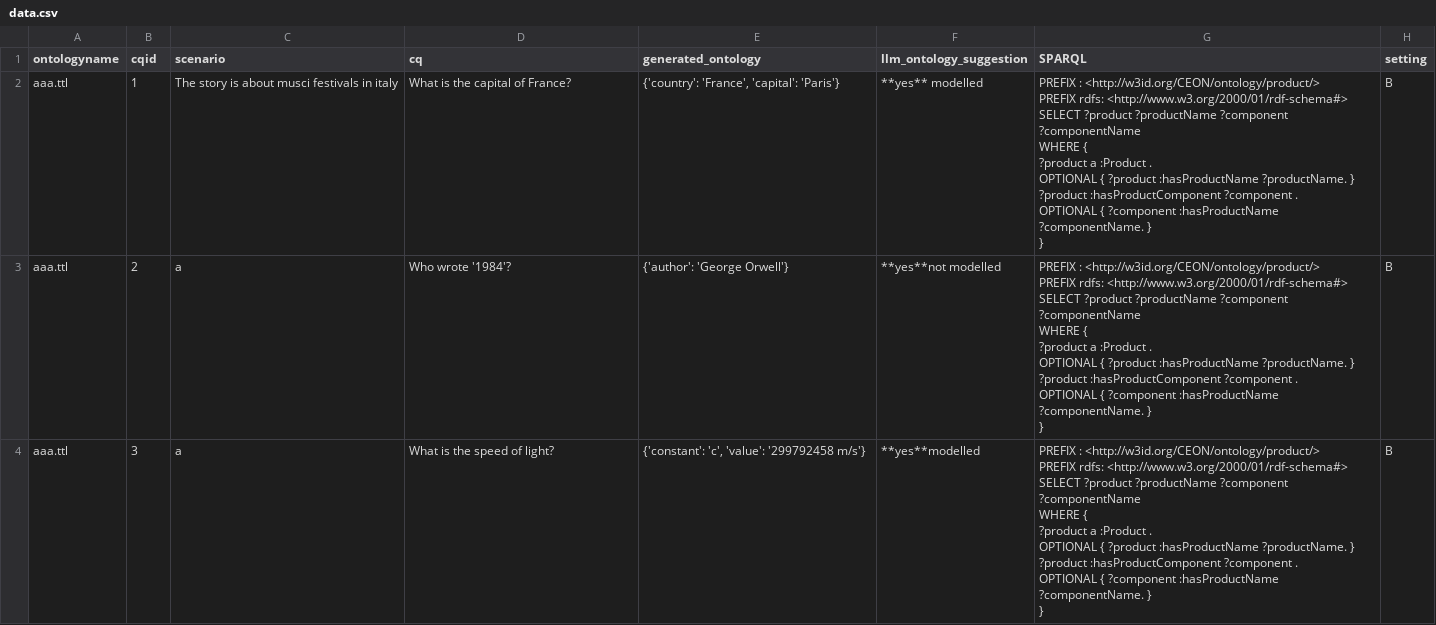
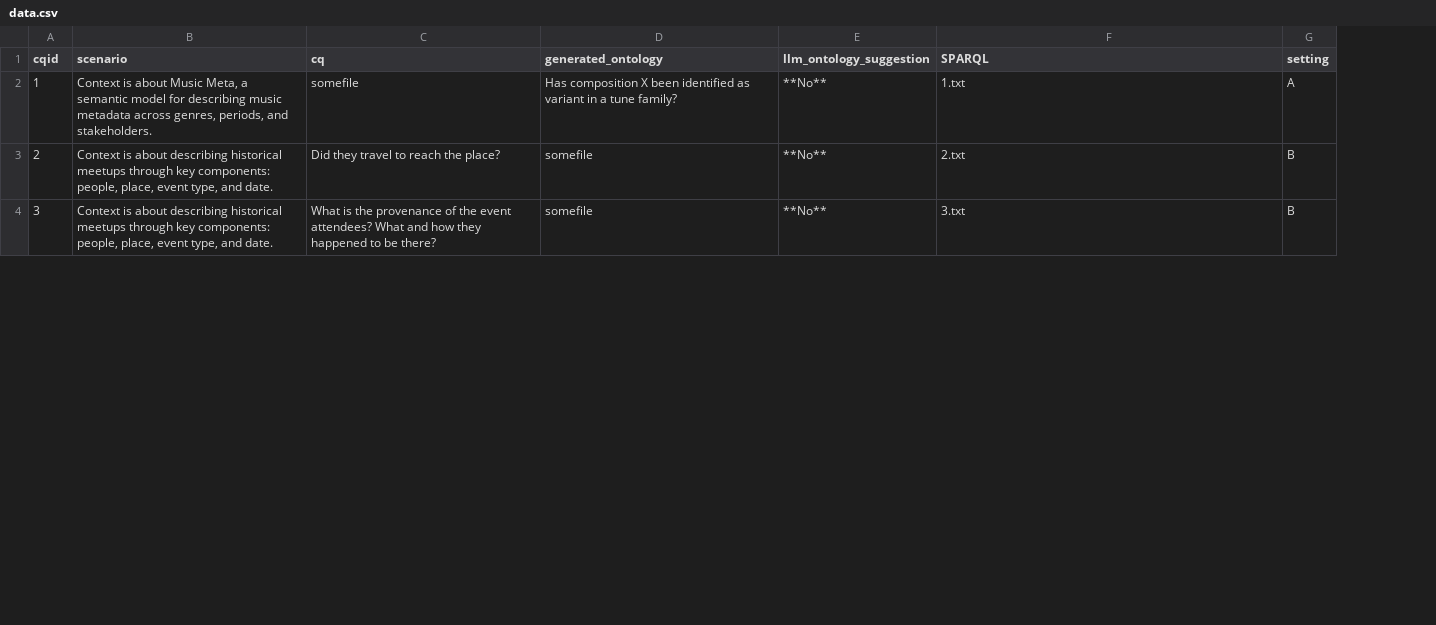
Before and after one commit to dersuchendee/OE-Assist, a CSV file: data.csv, drawn as a sheet; only a part is shown; removed rows and columns are numbered as before the commit, all else as after; ↵ is a line break in a cell; the diff covers the shown part only; the diff names each change by its address in the sheet, - before the commit and + after, or states it on an @@ line.

Commit message:
seperating SPARQLs

```diff
--- a/data.csv
+++ b/data.csv
-column A (ontologyname), rows 2-4: all aaa.ttl
-B2 (scenario): The story is about musci festivals in italy
+B2 (scenario): Context is about Music Meta, a semantic model for describing music metadata across genres, periods, and stakeholders.
-C2 (cq): What is the capital of France?
+C2 (cq): somefile
-D2 (generated_ontology): {'country': 'France', 'capital': 'Paris'}
+D2 (generated_ontology): Has composition X been identified as variant in a tune family?
-E2 (llm_ontology_suggestion): **yes** modelled
+E2 (llm_ontology_suggestion): **No**
-F2 (SPARQL): PREFIX : <http://w3id.org/CEON/ontology/product/> ↵ PREFIX rdfs: <http://www.w3.org/2000/01/rdf-schema#> ↵ SELECT ?product ?productName ?component ?componentName ↵ WHERE { ↵ ?product a :Product . ↵ OPTIONAL { ?product :hasProductName ?productName. } ↵ ?product :hasProductComponent ?component . ↵ OPTIONAL { ?component :hasProductName ?componentName. } ↵ }
+F2 (SPARQL): 1.txt
-G2 (setting): B
+G2 (setting): A
-B3:B4 (scenario): a
+B3:B4 (scenario): Context is about describing historical meetups through key components: people, place, event type, and date.
-C3 (cq): Who wrote '1984'?
+C3 (cq): Did they travel to reach the place?
-D3 (generated_ontology): {'author': 'George Orwell'}
+D3 (generated_ontology): somefile
-E3 (llm_ontology_suggestion): **yes**not modelled
+E3 (llm_ontology_suggestion): **No**
-F3 (SPARQL): PREFIX : <http://w3id.org/CEON/ontology/product/> ↵ PREFIX rdfs: <http://www.w3.org/2000/01/rdf-schema#> ↵ SELECT ?product ?productName ?component ?componentName ↵ WHERE { ↵ ?product a :Product . ↵ OPTIONAL { ?product :hasProductName ?productName. } ↵ ?product :hasProductComponent ?component . ↵ OPTIONAL { ?component :hasProductName ?componentName. } ↵ }
+F3 (SPARQL): 2.txt
-C4 (cq): …is the speed of light?
+C4 (cq): …is the provenance of the event attendees? What and how they happened to be there?
-D4 (generated_ontology): {'constant': 'c', 'value': '299792458 m/s'}
+D4 (generated_ontology): somefile
-E4 (llm_ontology_suggestion): **yes**modelled
+E4 (llm_ontology_suggestion): **No**
-F4 (SPARQL): PREFIX : <http://w3id.org/CEON/ontology/product/> ↵ PREFIX rdfs: <http://www.w3.org/2000/01/rdf-schema#> ↵ SELECT ?product ?productName ?component ?componentName ↵ WHERE { ↵ ?product a :Product . ↵ OPTIONAL { ?product :hasProductName ?productName. } ↵ ?product :hasProductComponent ?component . ↵ OPTIONAL { ?component :hasProductName ?componentName. } ↵ }
+F4 (SPARQL): 3.txt
```
Also changed, not shown: 7 edited cells elsewhere in this file, 11 other files.
